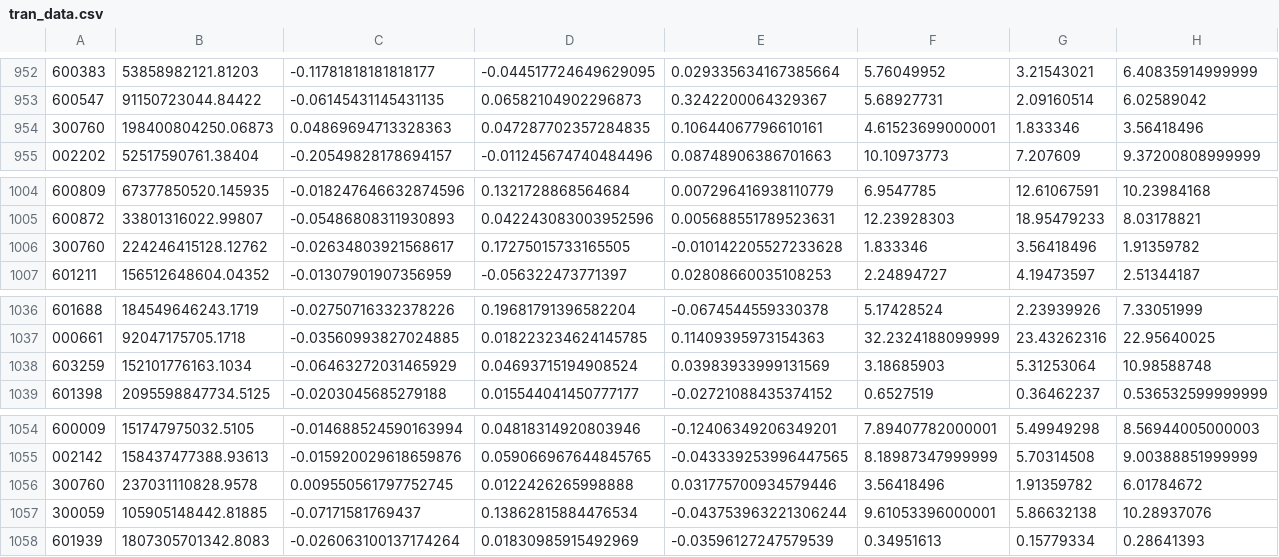
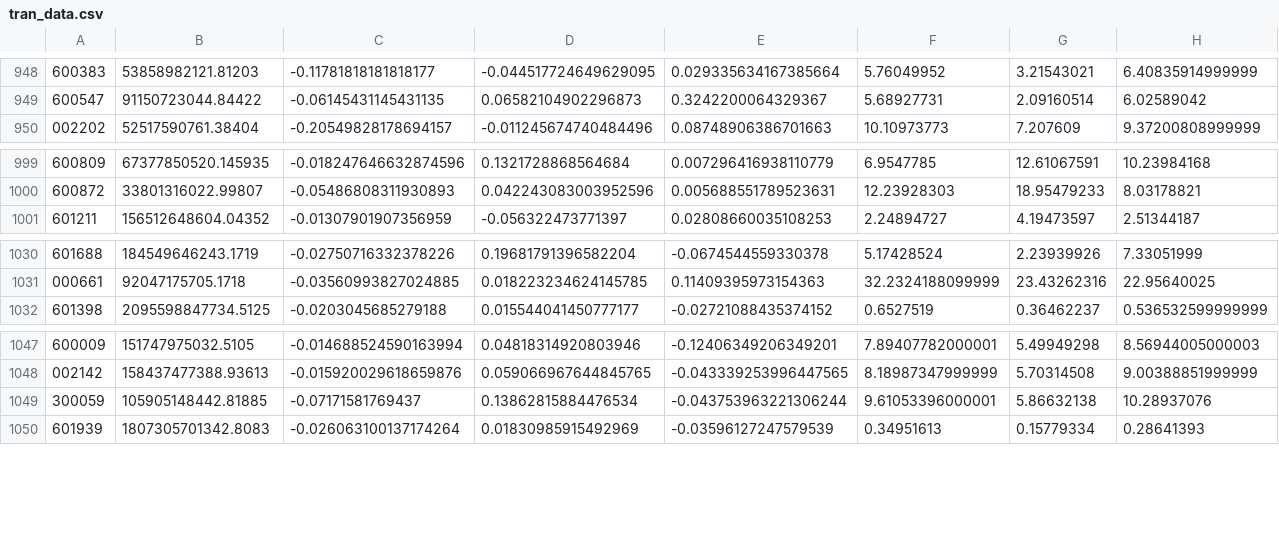
Before and after one commit to lokier/earnmi, a CSV file: vnpy/earnmi_docs/训练模型/tran_data.csv, drawn as a sheet; only a part is shown, gaps mark what is left out; rows hold the shown columns only; the diff covers the shown part only; the diff names each change by its address in the sheet, - before the commit and + after, or states it on an @@ line.

```diff
--- a/vnpy/earnmi_docs/训练模型/tran_data.csv
+++ b/vnpy/earnmi_docs/训练模型/tran_data.csv
-row 954: 300760 | 198400804250.06873 | 0.04869694713328363 | 0.047287702357284835 | 0.10644067796610161 | 4.61523699000001 | 1.833346 | 3.56418496
-row 1006: 300760 | 224246415128.12762 | -0.02634803921568617 | 0.17275015733165505 | -0.010142205527233628 | 1.833346 | 3.56418496 | 1.91359782
-row 1038: 603259 | 152101776163.1034 | -0.06463272031465929 | 0.04693715194908524 | 0.03983933999131569 | 3.18685903 | 5.31253064 | 10.98588748
-row 1056: 300760 | 237031110828.9578 | 0.009550561797752745 | 0.0122426265998888 | 0.031775700934579446 | 3.56418496 | 1.91359782 | 6.01784672
```
Also changed, not shown: 7 removed rows elsewhere in this file, 4 other files.
